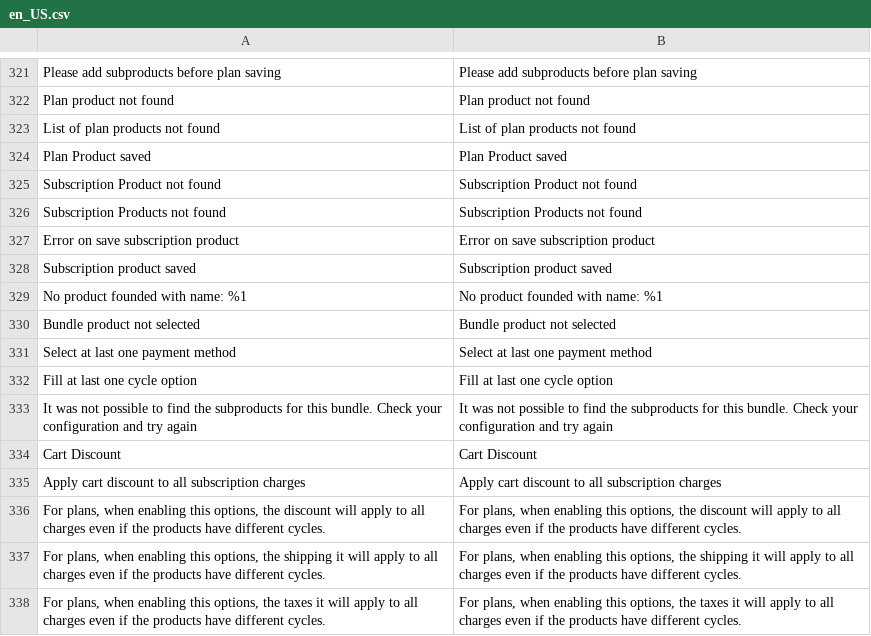
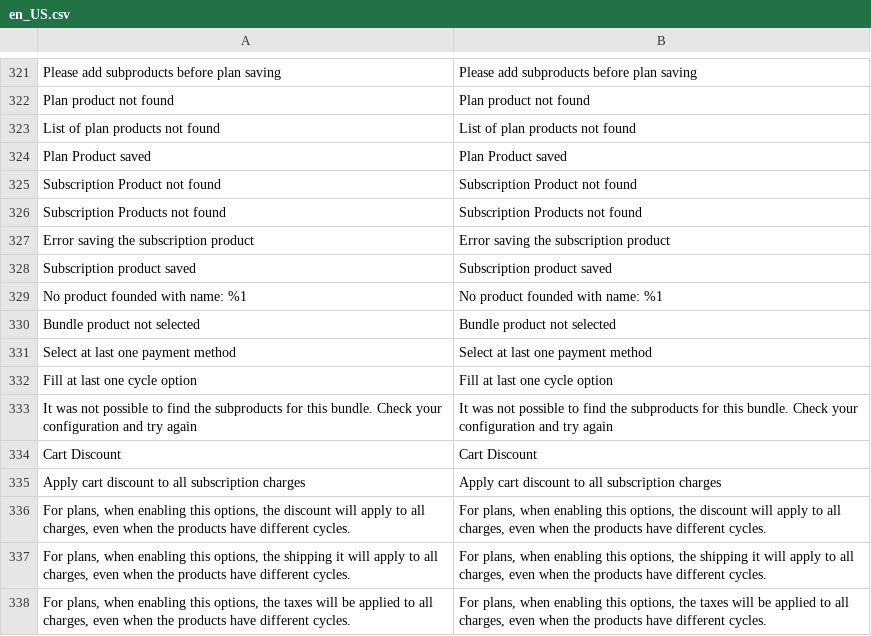
Before and after one commit to pagarme/magento2, a CSV file: i18n/en_US.csv, drawn as a sheet; only a part is shown, gaps mark what is left out.

Commit message:
fix: fixing typos

```diff
--- a/i18n/en_US.csv
+++ b/i18n/en_US.csv
@@ -326,3 +326,3 @@
 "Subscription Products not found","Subscription Products not found"
-"Error on save subscription product","Error on save subscription product"
+"Error saving the subscription product","Error saving the subscription product"
 "Subscription product saved","Subscription product saved"
@@ -335,4 +335,4 @@
 "Apply cart discount to all subscription charges","Apply cart discount to all subscription charges"
-"For plans, when enabling this options, the discount will apply to all charges even if the products have different cycles.","For plans, when enabling this options, the discount will apply to all charges even if the products have different cycles."
-"For plans, when enabling this options, the shipping it will apply to all charges even if the products have different cycles.","For plans, when enabling this options, the shipping it will apply to all charges even if the products have different cycles."
-"For plans, when enabling this options, the taxes it will apply to all charges even if the products have different cycles.","For plans, when enabling this options, the taxes it will apply to all charges even if the products have different cycles."
+"For plans, when enabling this options, the discount will apply to all charges, even when the products have different cycles.","For plans, when enabling this options, the discount will apply to all charges, even when the products have different cycles."
+"For plans, when enabling this options, the shipping it will apply to all charges, even when the products have different cycles.","For plans, when enabling this options, the shipping it will apply to all charges, even when the products have different cycles."
+"For plans, when enabling this options, the taxes will be applied to all charges, even when the products have different cycles.","For plans, when enabling this options, the taxes will be applied to all charges, even when the products have different cycles."
```
Also changed, not shown: i18n/pt_BR.csv, 9 other files.
